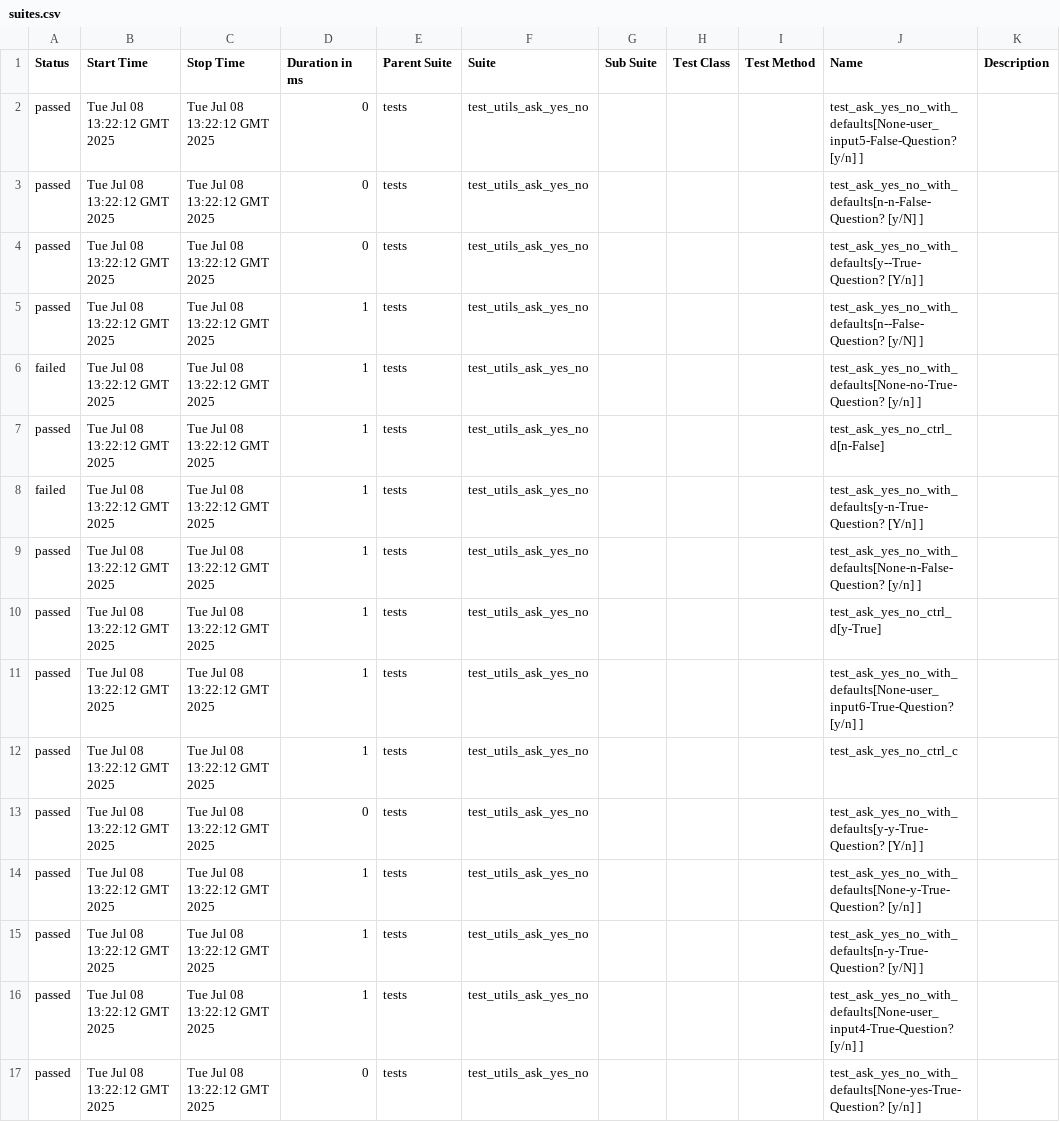
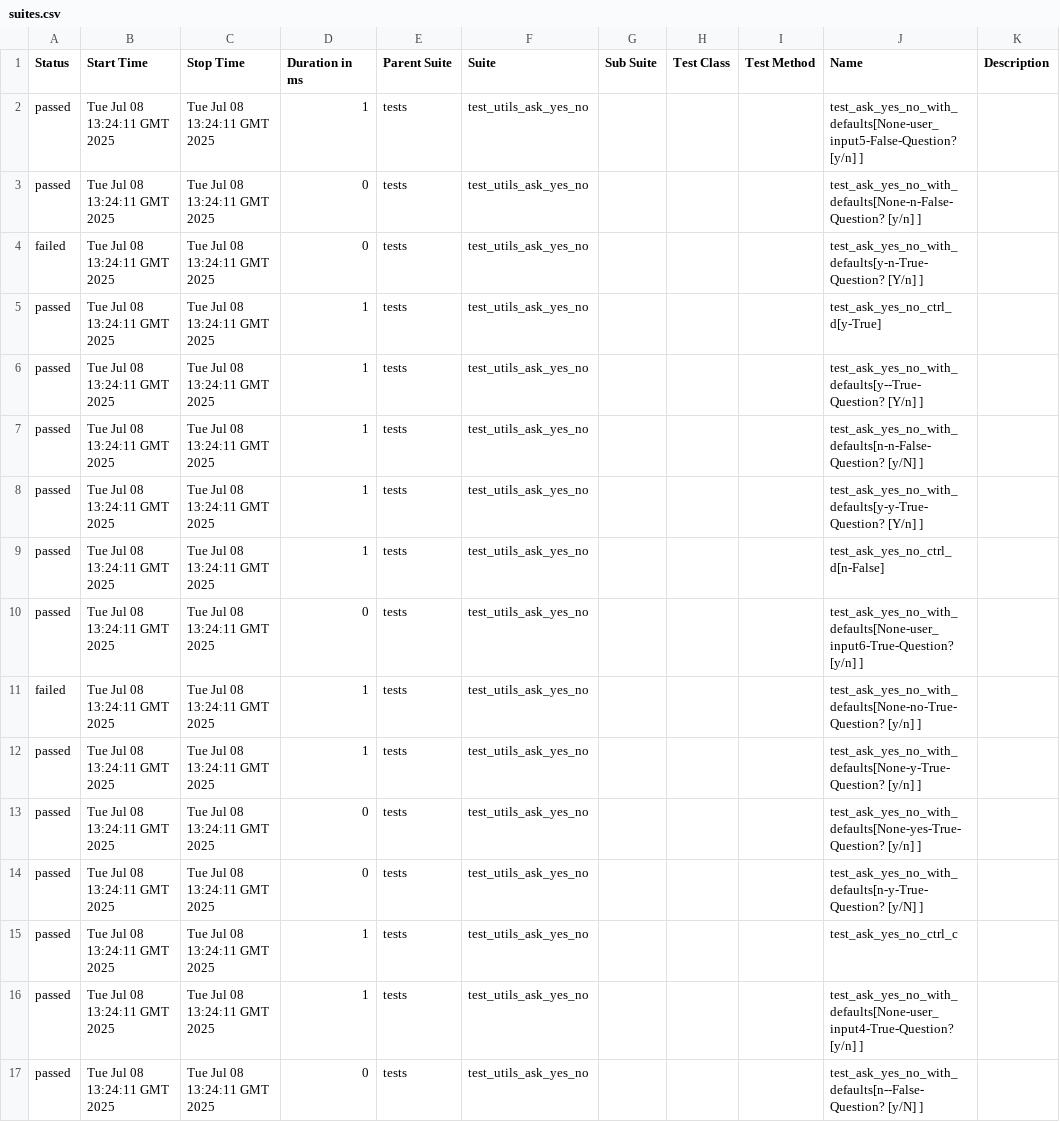
Before and after one commit to Yaspsi/pytest-report-render, a CSV file: data/suites.csv, drawn as a sheet.

```diff
--- a/data/suites.csv
+++ b/data/suites.csv
@@ -1,17 +1,17 @@
 "Status","Start Time","Stop Time","Duration in ms","Parent Suite","Suite","Sub Suite","Test Class","Test Method","Name","Description"
-"passed","Tue Jul 08 13:22:12 GMT 2025","Tue Jul 08 13:22:12 GMT 2025","0","tests","test_utils_ask_yes_no","","","","test_ask_yes_no_with_defaults[None-user_input5-False-Question? [y/n] ]",""
-"passed","Tue Jul 08 13:22:12 GMT 2025","Tue Jul 08 13:22:12 GMT 2025","0","tests","test_utils_ask_yes_no","","","","test_ask_yes_no_with_defaults[n-n-False-Question? [y/N] ]",""
-"passed","Tue Jul 08 13:22:12 GMT 2025","Tue Jul 08 13:22:12 GMT 2025","0","tests","test_utils_ask_yes_no","","","","test_ask_yes_no_with_defaults[y--True-Question? [Y/n] ]",""
-"passed","Tue Jul 08 13:22:12 GMT 2025","Tue Jul 08 13:22:12 GMT 2025","1","tests","test_utils_ask_yes_no","","","","test_ask_yes_no_with_defaults[n--False-Question? [y/N] ]",""
-"failed","Tue Jul 08 13:22:12 GMT 2025","Tue Jul 08 13:22:12 GMT 2025","1","tests","test_utils_ask_yes_no","","","","test_ask_yes_no_with_defaults[None-no-True-Question? [y/n] ]",""
-"passed","Tue Jul 08 13:22:12 GMT 2025","Tue Jul 08 13:22:12 GMT 2025","1","tests","test_utils_ask_yes_no","","","","test_ask_yes_no_ctrl_d[n-False]",""
-"failed","Tue Jul 08 13:22:12 GMT 2025","Tue Jul 08 13:22:12 GMT 2025","1","tests","test_utils_ask_yes_no","","","","test_ask_yes_no_with_defaults[y-n-True-Question? [Y/n] ]",""
-"passed","Tue Jul 08 13:22:12 GMT 2025","Tue Jul 08 13:22:12 GMT 2025","1","tests","test_utils_ask_yes_no","","","","test_ask_yes_no_with_defaults[None-n-False-Question? [y/n] ]",""
-"passed","Tue Jul 08 13:22:12 GMT 2025","Tue Jul 08 13:22:12 GMT 2025","1","tests","test_utils_ask_yes_no","","","","test_ask_yes_no_ctrl_d[y-True]",""
-"passed","Tue Jul 08 13:22:12 GMT 2025","Tue Jul 08 13:22:12 GMT 2025","1","tests","test_utils_ask_yes_no","","","","test_ask_yes_no_with_defaults[None-user_input6-True-Question? [y/n] ]",""
-"passed","Tue Jul 08 13:22:12 GMT 2025","Tue Jul 08 13:22:12 GMT 2025","1","tests","test_utils_ask_yes_no","","","","test_ask_yes_no_ctrl_c",""
-"passed","Tue Jul 08 13:22:12 GMT 2025","Tue Jul 08 13:22:12 GMT 2025","0","tests","test_utils_ask_yes_no","","","","test_ask_yes_no_with_defaults[y-y-True-Question? [Y/n] ]",""
-"passed","Tue Jul 08 13:22:12 GMT 2025","Tue Jul 08 13:22:12 GMT 2025","1","tests","test_utils_ask_yes_no","","","","test_ask_yes_no_with_defaults[None-y-True-Question? [y/n] ]",""
-"passed","Tue Jul 08 13:22:12 GMT 2025","Tue Jul 08 13:22:12 GMT 2025","1","tests","test_utils_ask_yes_no","","","","test_ask_yes_no_with_defaults[n-y-True-Question? [y/N] ]",""
-"passed","Tue Jul 08 13:22:12 GMT 2025","Tue Jul 08 13:22:12 GMT 2025","1","tests","test_utils_ask_yes_no","","","","test_ask_yes_no_with_defaults[None-user_input4-True-Question? [y/n] ]",""
-"passed","Tue Jul 08 13:22:12 GMT 2025","Tue Jul 08 13:22:12 GMT 2025","0","tests","test_utils_ask_yes_no","","","","test_ask_yes_no_with_defaults[None-yes-True-Question? [y/n] ]",""
+"passed","Tue Jul 08 13:24:11 GMT 2025","Tue Jul 08 13:24:11 GMT 2025","1","tests","test_utils_ask_yes_no","","","","test_ask_yes_no_with_defaults[None-user_input5-False-Question? [y/n] ]",""
+"passed","Tue Jul 08 13:24:11 GMT 2025","Tue Jul 08 13:24:11 GMT 2025","0","tests","test_utils_ask_yes_no","","","","test_ask_yes_no_with_defaults[None-n-False-Question? [y/n] ]",""
+"failed","Tue Jul 08 13:24:11 GMT 2025","Tue Jul 08 13:24:11 GMT 2025","0","tests","test_utils_ask_yes_no","","","","test_ask_yes_no_with_defaults[y-n-True-Question? [Y/n] ]",""
+"passed","Tue Jul 08 13:24:11 GMT 2025","Tue Jul 08 13:24:11 GMT 2025","1","tests","test_utils_ask_yes_no","","","","test_ask_yes_no_ctrl_d[y-True]",""
+"passed","Tue Jul 08 13:24:11 GMT 2025","Tue Jul 08 13:24:11 GMT 2025","1","tests","test_utils_ask_yes_no","","","","test_ask_yes_no_with_defaults[y--True-Question? [Y/n] ]",""
+"passed","Tue Jul 08 13:24:11 GMT 2025","Tue Jul 08 13:24:11 GMT 2025","1","tests","test_utils_ask_yes_no","","","","test_ask_yes_no_with_defaults[n-n-False-Question? [y/N] ]",""
+"passed","Tue Jul 08 13:24:11 GMT 2025","Tue Jul 08 13:24:11 GMT 2025","1","tests","test_utils_ask_yes_no","","","","test_ask_yes_no_with_defaults[y-y-True-Question? [Y/n] ]",""
+"passed","Tue Jul 08 13:24:11 GMT 2025","Tue Jul 08 13:24:11 GMT 2025","1","tests","test_utils_ask_yes_no","","","","test_ask_yes_no_ctrl_d[n-False]",""
+"passed","Tue Jul 08 13:24:11 GMT 2025","Tue Jul 08 13:24:11 GMT 2025","0","tests","test_utils_ask_yes_no","","","","test_ask_yes_no_with_defaults[None-user_input6-True-Question? [y/n] ]",""
+"failed","Tue Jul 08 13:24:11 GMT 2025","Tue Jul 08 13:24:11 GMT 2025","1","tests","test_utils_ask_yes_no","","","","test_ask_yes_no_with_defaults[None-no-True-Question? [y/n] ]",""
+"passed","Tue Jul 08 13:24:11 GMT 2025","Tue Jul 08 13:24:11 GMT 2025","1","tests","test_utils_ask_yes_no","","","","test_ask_yes_no_with_defaults[None-y-True-Question? [y/n] ]",""
+"passed","Tue Jul 08 13:24:11 GMT 2025","Tue Jul 08 13:24:11 GMT 2025","0","tests","test_utils_ask_yes_no","","","","test_ask_yes_no_with_defaults[None-yes-True-Question? [y/n] ]",""
+"passed","Tue Jul 08 13:24:11 GMT 2025","Tue Jul 08 13:24:11 GMT 2025","0","tests","test_utils_ask_yes_no","","","","test_ask_yes_no_with_defaults[n-y-True-Question? [y/N] ]",""
+"passed","Tue Jul 08 13:24:11 GMT 2025","Tue Jul 08 13:24:11 GMT 2025","1","tests","test_utils_ask_yes_no","","","","test_ask_yes_no_ctrl_c",""
+"passed","Tue Jul 08 13:24:11 GMT 2025","Tue Jul 08 13:24:11 GMT 2025","1","tests","test_utils_ask_yes_no","","","","test_ask_yes_no_with_defaults[None-user_input4-True-Question? [y/n] ]",""
+"passed","Tue Jul 08 13:24:11 GMT 2025","Tue Jul 08 13:24:11 GMT 2025","0","tests","test_utils_ask_yes_no","","","","test_ask_yes_no_with_defaults[n--False-Question? [y/N] ]",""
```
Also changed, not shown: 50 other files.
